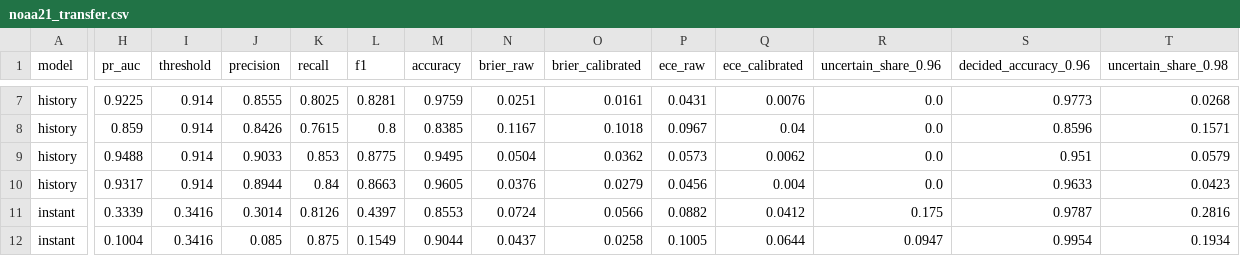
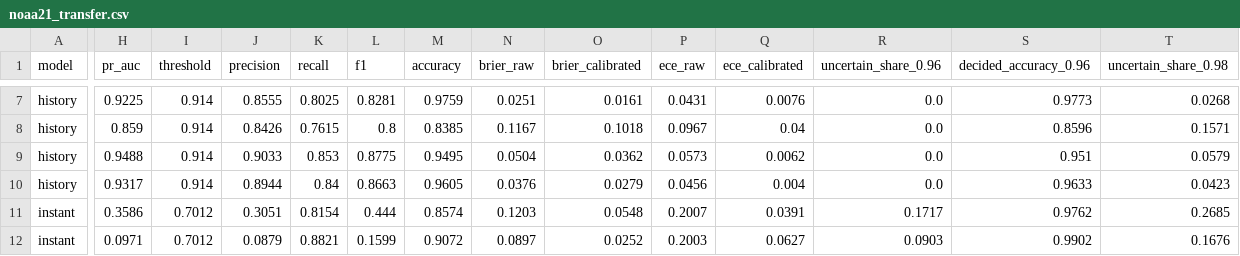
Before and after one commit to Yusra-Shah/thermal-anomaly-classifier, a CSV file: reports/noaa21_transfer.csv, drawn as a sheet; only a part is shown, gaps mark what is left out; the diff covers the shown part only; the diff names each change by its address in the sheet, - before the commit and + after, or states it on an @@ line.

```diff
--- a/reports/noaa21_transfer.csv
+++ b/reports/noaa21_transfer.csv
-H11 (pr_auc): 0.3339
+H11 (pr_auc): 0.3586
-I11:I12 (threshold): 0.3416
+I11:I12 (threshold): 0.7012
-J11 (precision): 0.3014
+J11 (precision): 0.3051
-K11 (recall): 0.8126
+K11 (recall): 0.8154
-L11 (f1): 0.4397
+L11 (f1): 0.444
-M11 (accuracy): 0.8553
+M11 (accuracy): 0.8574
-N11 (brier_raw): 0.0724
+N11 (brier_raw): 0.1203
-O11 (brier_calibrated): 0.0566
+O11 (brier_calibrated): 0.0548
-P11 (ece_raw): 0.0882
+P11 (ece_raw): 0.2007
-Q11 (ece_calibrated): 0.0412
+Q11 (ece_calibrated): 0.0391
-R11 (uncertain_share_0.96): 0.175
+R11 (uncertain_share_0.96): 0.1717
-S11 (decided_accuracy_0.96): 0.9787
+S11 (decided_accuracy_0.96): 0.9762
-T11 (uncertain_share_0.98): 0.2816
+T11 (uncertain_share_0.98): 0.2685
-H12 (pr_auc): 0.1004
+H12 (pr_auc): 0.0971
-J12 (precision): 0.085
+J12 (precision): 0.0879
-K12 (recall): 0.875
+K12 (recall): 0.8821
-L12 (f1): 0.1549
+L12 (f1): 0.1599
-M12 (accuracy): 0.9044
+M12 (accuracy): 0.9072
-N12 (brier_raw): 0.0437
+N12 (brier_raw): 0.0897
-O12 (brier_calibrated): 0.0258
+O12 (brier_calibrated): 0.0252
-P12 (ece_raw): 0.1005
+P12 (ece_raw): 0.2003
-Q12 (ece_calibrated): 0.0644
+Q12 (ece_calibrated): 0.0627
-R12 (uncertain_share_0.96): 0.0947
+R12 (uncertain_share_0.96): 0.0903
-S12 (decided_accuracy_0.96): 0.9954
+S12 (decided_accuracy_0.96): 0.9902
-T12 (uncertain_share_0.98): 0.1934
+T12 (uncertain_share_0.98): 0.1676
```
Also changed, not shown: 99 edited cells elsewhere in this file, reports/calibration_reliability.csv, reports/calibration_summary.csv, 22 other files.
